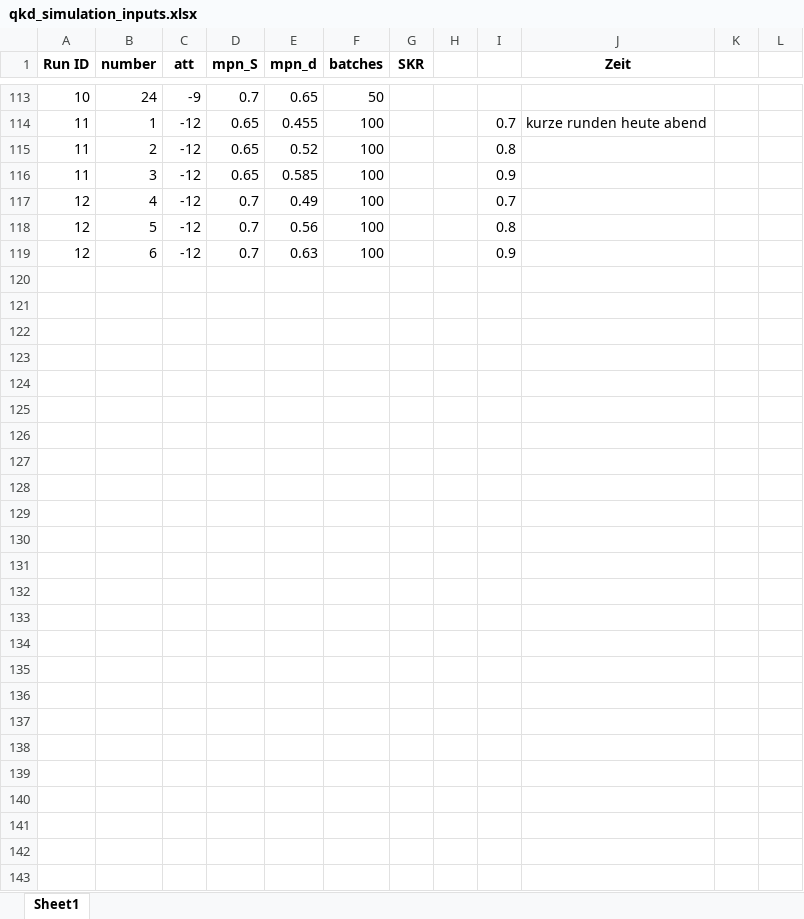
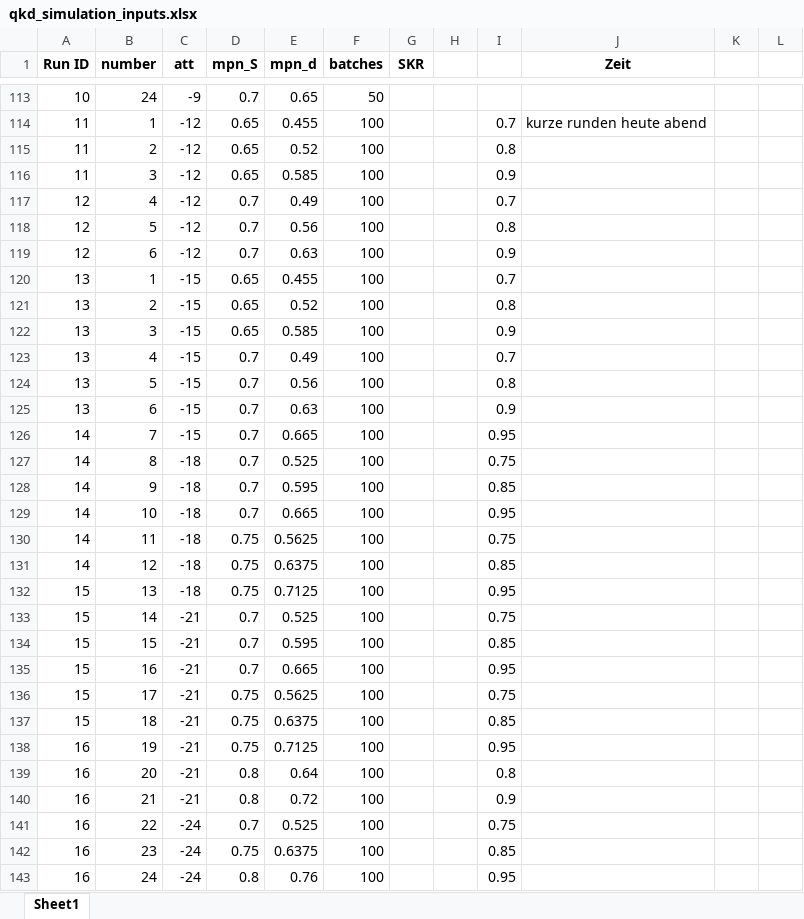
Before and after one commit to hjdskfh/bachelor, an Excel workbook: qkd_simulation_inputs.xlsx, sheet Sheet1, drawn as a sheet; only a part is shown, gaps mark what is left out; values as stored, in another font and other column widths than the file's, no borders; the diff names each change by its address in the sheet, - before the commit and + after, or states it on an @@ line.

Commit message:
updated excel

```diff
--- a/qkd_simulation_inputs.xlsx (sheet Sheet1)
+++ b/qkd_simulation_inputs.xlsx (sheet Sheet1)
+row 120: 13 | 1 | -15 | 0.65 | 0.455 | 100 |  |  | 0.7
+row 121: 13 | 2 | -15 | 0.65 | 0.52 | 100 |  |  | 0.8
+row 122: 13 | 3 | -15 | 0.65 | 0.585 | 100 |  |  | 0.9
+row 123: 13 | 4 | -15 | 0.7 | 0.49 | 100 |  |  | 0.7
+row 124: 13 | 5 | -15 | 0.7 | 0.56 | 100 |  |  | 0.8
+row 125: 13 | 6 | -15 | 0.7 | 0.63 | 100 |  |  | 0.9
+row 126: 14 | 7 | -15 | 0.7 | 0.665 | 100 |  |  | 0.95
+row 127: 14 | 8 | -18 | 0.7 | 0.525 | 100 |  |  | 0.75
+row 128: 14 | 9 | -18 | 0.7 | 0.595 | 100 |  |  | 0.85
+row 129: 14 | 10 | -18 | 0.7 | 0.665 | 100 |  |  | 0.95
+row 130: 14 | 11 | -18 | 0.75 | 0.5625 | 100 |  |  | 0.75
+row 131: 14 | 12 | -18 | 0.75 | 0.6375 | 100 |  |  | 0.85
+row 132: 15 | 13 | -18 | 0.75 | 0.7125 | 100 |  |  | 0.95
+row 133: 15 | 14 | -21 | 0.7 | 0.525 | 100 |  |  | 0.75
+row 134: 15 | 15 | -21 | 0.7 | 0.595 | 100 |  |  | 0.85
+row 135: 15 | 16 | -21 | 0.7 | 0.665 | 100 |  |  | 0.95
+row 136: 15 | 17 | -21 | 0.75 | 0.5625 | 100 |  |  | 0.75
+row 137: 15 | 18 | -21 | 0.75 | 0.6375 | 100 |  |  | 0.85
+row 138: 16 | 19 | -21 | 0.75 | 0.7125 | 100 |  |  | 0.95
+row 139: 16 | 20 | -21 | 0.8 | 0.64 | 100 |  |  | 0.8
+row 140: 16 | 21 | -21 | 0.8 | 0.72 | 100 |  |  | 0.9
+row 141: 16 | 22 | -24 | 0.7 | 0.525 | 100 |  |  | 0.75
+row 142: 16 | 23 | -24 | 0.75 | 0.6375 | 100 |  |  | 0.85
+row 143: 16 | 24 | -24 | 0.8 | 0.76 | 100 |  |  | 0.95
```
